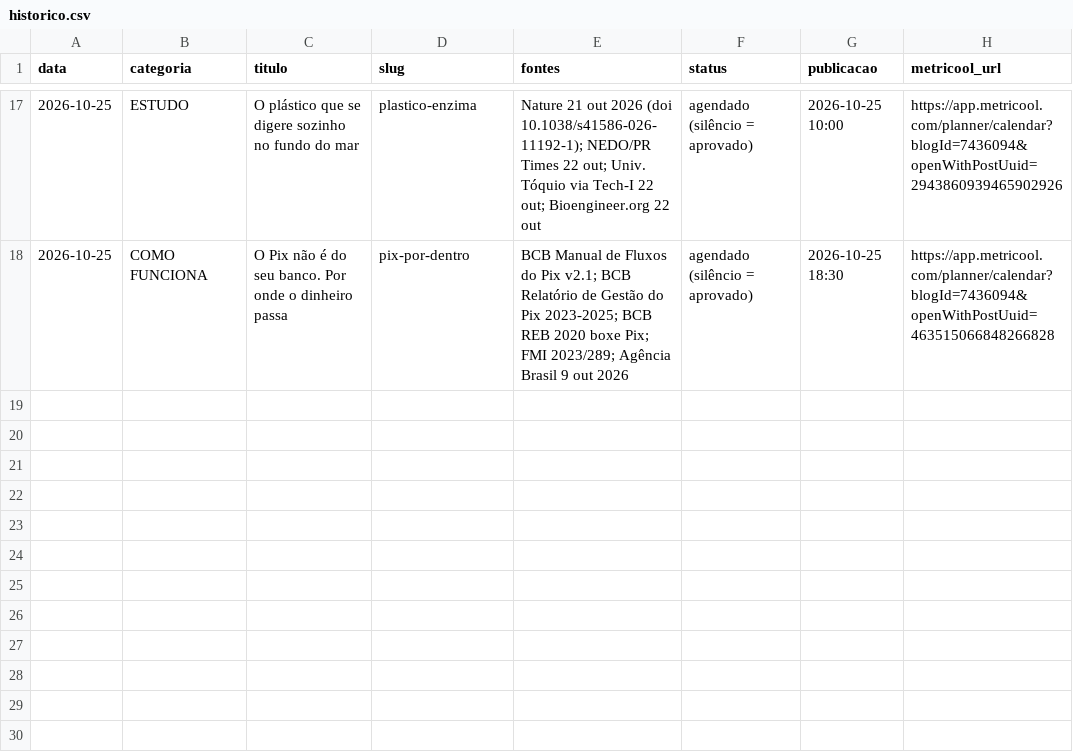
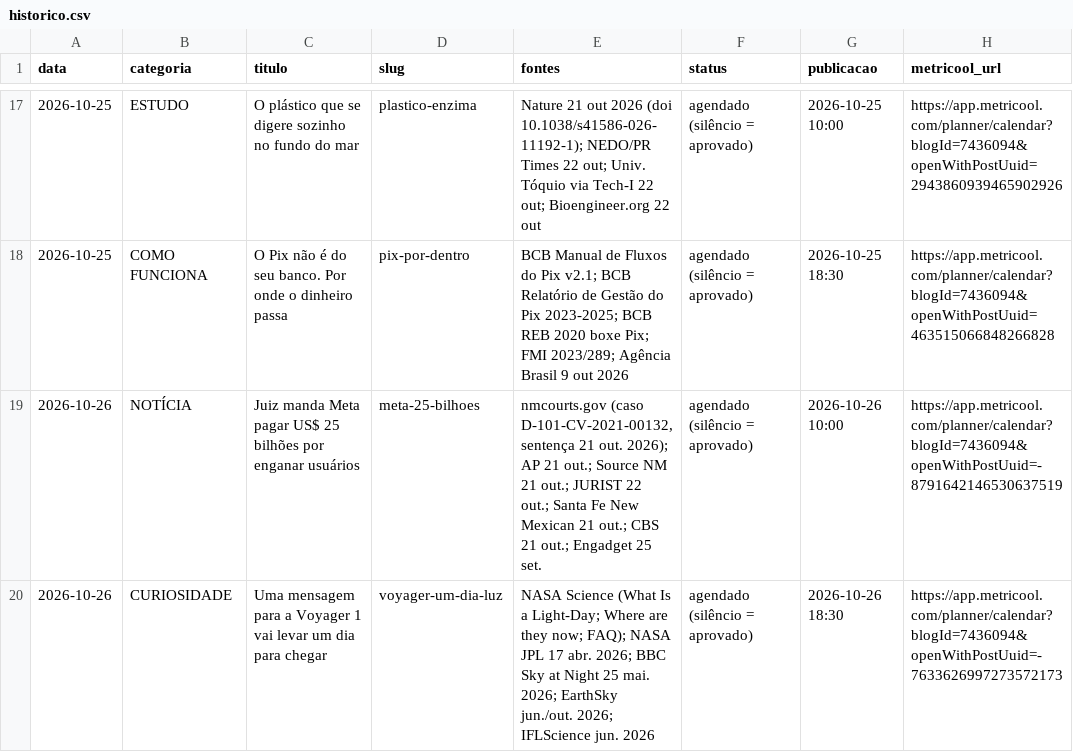
Before and after one commit to pedrofavero/techroombr-posts, a CSV file: posts/historico.csv, drawn as a sheet; only a part is shown, gaps mark what is left out.

```diff
--- a/posts/historico.csv
+++ b/posts/historico.csv
@@ -18 +18,3 @@ data,categoria,titulo,slug,fontes,status,publicacao,metricool_url
 2026-10-25,COMO FUNCIONA,"O Pix não é do seu banco. Por onde o dinheiro passa",pix-por-dentro,"BCB Manual de Fluxos do Pix v2.1; BCB Relatório de Gestão do Pix 2023-2025; BCB REB 2020 boxe Pix; FMI 2023/289; Agência Brasil 9 out 2026",agendado (silêncio = aprovado),2026-10-25 18:30,https://app.metricool.com/planner/calendar?blogId=7436094&openWithPostUuid=463515066848266828
+2026-10-26,NOTÍCIA,"Juiz manda Meta pagar US$ 25 bilhões por enganar usuários",meta-25-bilhoes,"nmcourts.gov (caso D-101-CV-2021-00132, sentença 21 out. 2026); AP 21 out.; Source NM 21 out.; JURIST 22 out.; Santa Fe New Mexican 21 out.; CBS 21 out.; Engadget 25 set.",agendado (silêncio = aprovado),2026-10-26 10:00,https://app.metricool.com/planner/calendar?blogId=7436094&openWithPostUuid=-8791642146530637519
+2026-10-26,CURIOSIDADE,"Uma mensagem para a Voyager 1 vai levar um dia para chegar",voyager-um-dia-luz,"NASA Science (What Is a Light-Day; Where are they now; FAQ); NASA JPL 17 abr. 2026; BBC Sky at Night 25 mai. 2026; EarthSky jun./out. 2026; IFLScience jun. 2026",agendado (silêncio = aprovado),2026-10-26 18:30,https://app.metricool.com/planner/calendar?blogId=7436094&openWithPostUuid=-7633626997273572173
```
